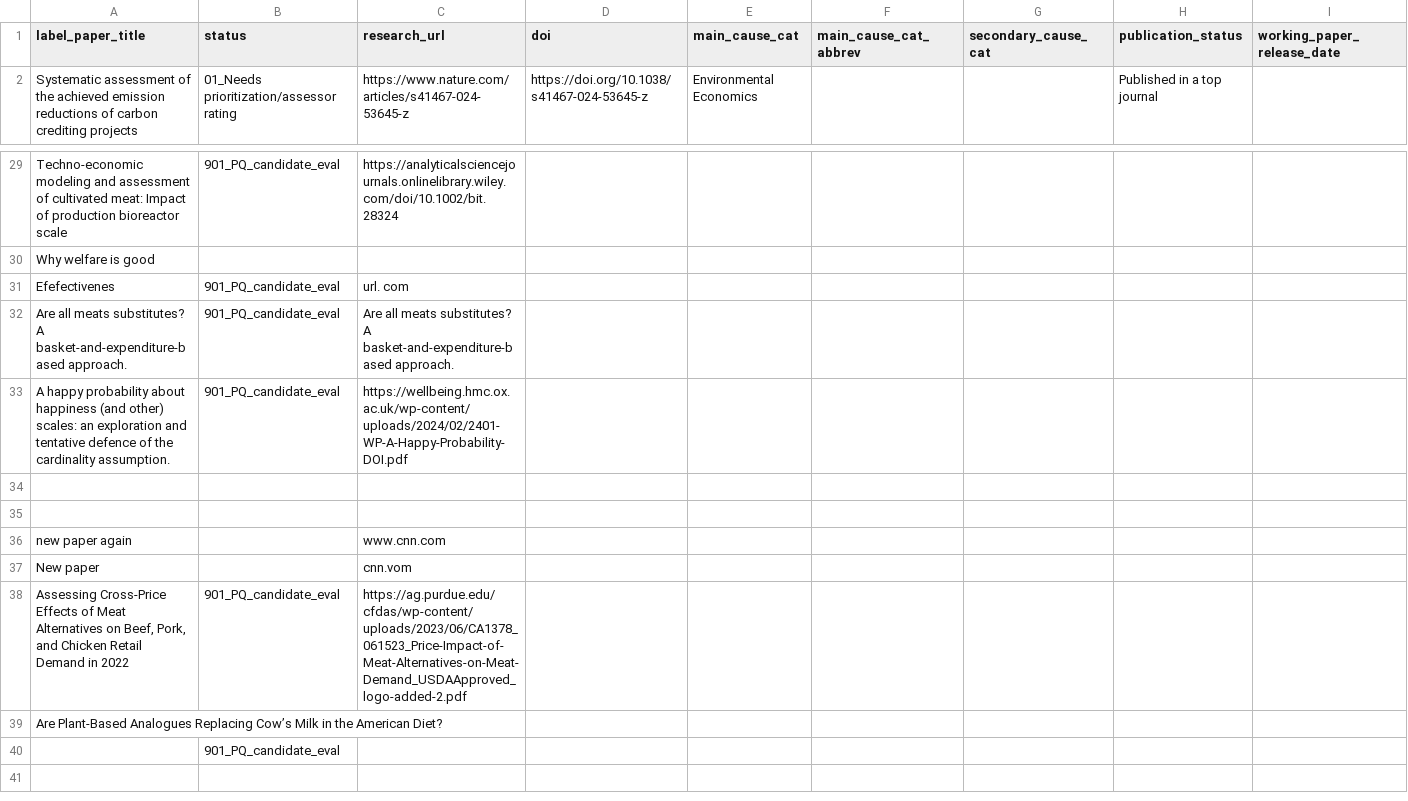
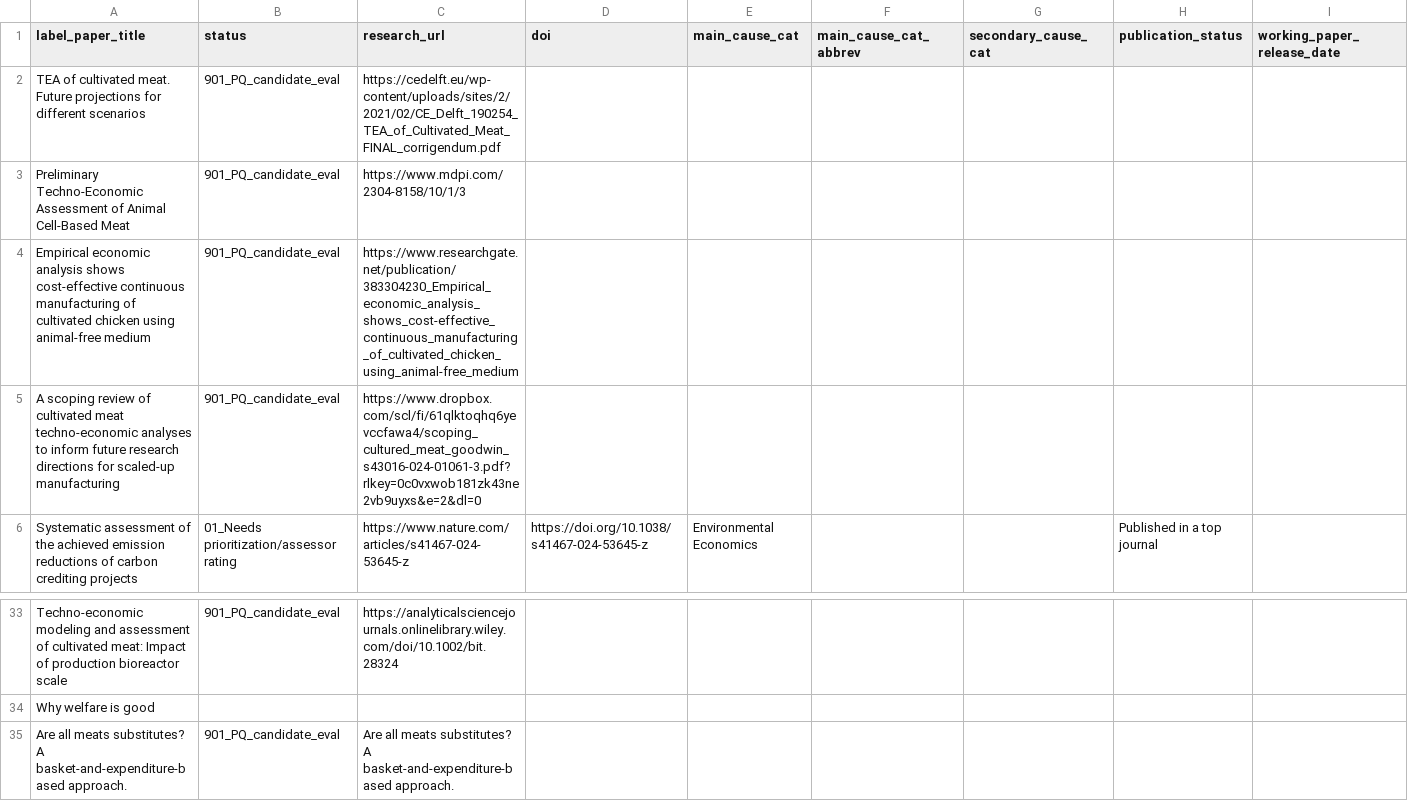
Before and after one commit to unjournal/unjournaldata, a CSV file: data/research.csv, drawn as a sheet; only a part is shown, gaps mark what is left out; the shorter side is filled out with more unchanged rows; removed rows and columns are numbered as before the commit, all else as after; rows hold the shown columns only; the diff names each change by its address in the sheet, - before the commit and + after, or states it on an @@ line.

```diff
--- a/data/research.csv
+++ b/data/research.csv
+row 2: TEA of cultivated meat. Future projections for different scenarios | 901_PQ_candidate_eval | https://cedelft.eu/wp-content/uploads/sites/2/2021/02/CE_Delft_190254_TEA_of_Cultivated_Meat_FINAL_corrigendum.pdf
+row 3: Preliminary Techno-Economic Assessment of Animal Cell-Based Meat | 901_PQ_candidate_eval | https://www.mdpi.com/2304-8158/10/1/3
+row 4: Empirical economic analysis shows cost-effective continuous manufacturing of cultivated chicken using animal-free medium | 901_PQ_candidate_eval | https://www.researchgate.net/publication/383304230_Empirical_economic_analysis_shows_cost-effective_continuous_manufacturing_of_cultivated_chicken_using_animal-free_medium
+row 5: A scoping review of cultivated meat techno-economic analyses to inform future research directions for scaled-up manufacturing | 901_PQ_candidate_eval | https://www.dropbox.com/scl/fi/61qlktoqhq6yevccfawa4/scoping_cultured_meat_goodwin_s43016-024-01061-3.pdf?rlkey=0c0vxwob181zk43ne2vb9uyxs&e=2&dl=0
-row 31: Efefectivenes | 901_PQ_candidate_eval | url. com
```
